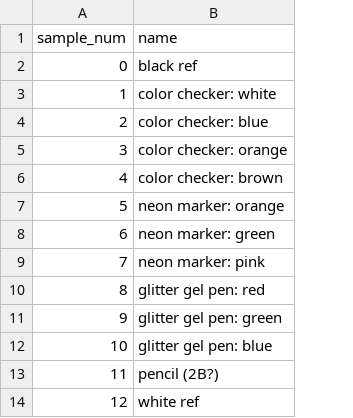
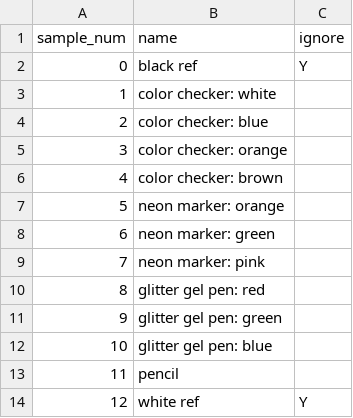
Before and after one commit to spsaswat/point_spec_dev, a CSV file: point_spectral_test_data/point-spectral-test-data2/metadata.csv, drawn as a sheet; the diff names each change by its address in the sheet, - before the commit and + after, or states it on an @@ line.

Commit message:
Generalized asd4 from meta data

```diff
--- a/point_spectral_test_data/point-spectral-test-data2/metadata.csv
+++ b/point_spectral_test_data/point-spectral-test-data2/metadata.csv
+column C (ignore), rows 2-14: Y |  |  |  |  |  |  |  |  |  |  |  | Y
-B13 (name): pencil (2B?)
+B13 (name): pencil
```
Also changed, not shown: 1 other file.
